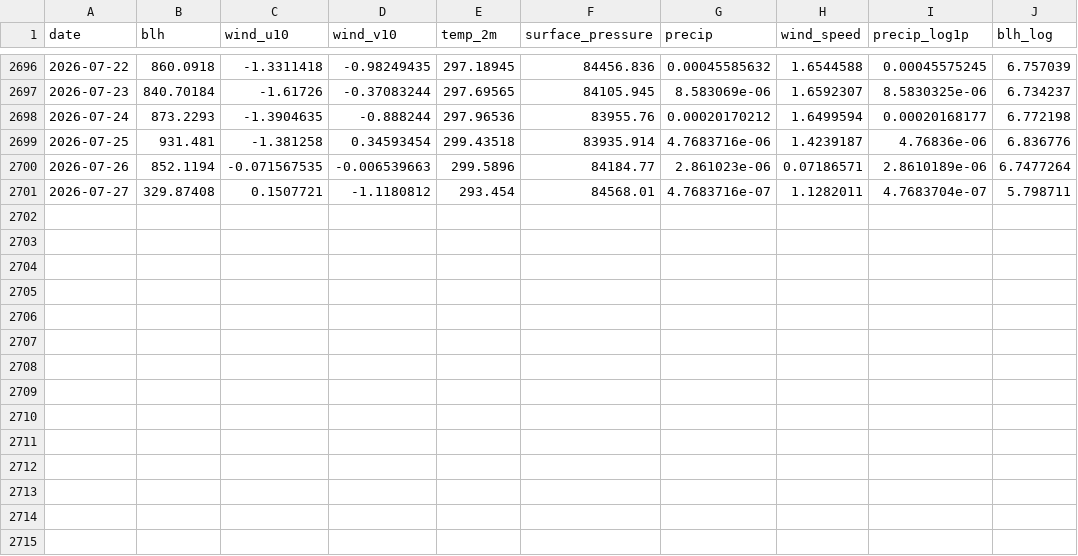
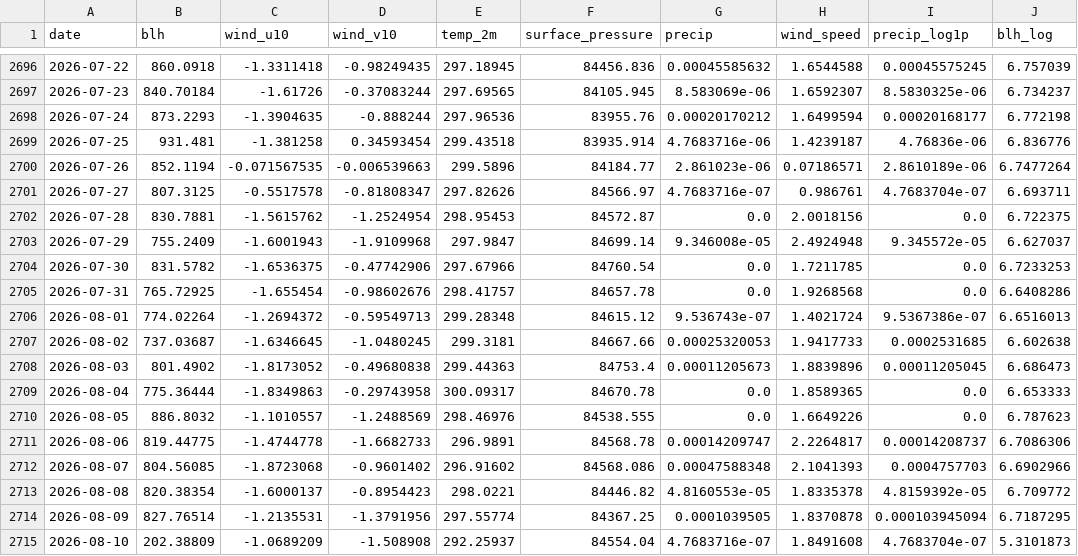
Before and after one commit to KareemS13/Aram-iv, a CSV file: data/processed/era5_daily.csv, drawn as a sheet; only a part is shown, gaps mark what is left out.

```diff
--- a/data/processed/era5_daily.csv
+++ b/data/processed/era5_daily.csv
@@ -2700,2 +2700,16 @@ date,blh,wind_u10,wind_v10,temp_2m,surface_pressure,precip,wind_speed,precip_log
 2026-07-26,852.1194,-0.071567535,-0.006539663,299.5896,84184.77,2.861023e-06,0.07186571,2.8610189e-06,6.7477264
-2026-07-27,329.87408,0.1507721,-1.1180812,293.454,84568.01,4.7683716e-07,1.1282011,4.7683704e-07,5.798711
+2026-07-27,807.3125,-0.5517578,-0.81808347,297.82626,84566.97,4.7683716e-07,0.986761,4.7683704e-07,6.693711
+2026-07-28,830.7881,-1.5615762,-1.2524954,298.95453,84572.87,0.0,2.0018156,0.0,6.722375
+2026-07-29,755.2409,-1.6001943,-1.9109968,297.9847,84699.14,9.346008e-05,2.4924948,9.345572e-05,6.627037
+2026-07-30,831.5782,-1.6536375,-0.47742906,297.67966,84760.54,0.0,1.7211785,0.0,6.7233253
+2026-07-31,765.72925,-1.655454,-0.98602676,298.41757,84657.78,0.0,1.9268568,0.0,6.6408286
+2026-08-01,774.02264,-1.2694372,-0.59549713,299.28348,84615.12,9.536743e-07,1.4021724,9.5367386e-07,6.6516013
+2026-08-02,737.03687,-1.6346645,-1.0480245,299.3181,84667.66,0.00025320053,1.9417733,0.0002531685,6.602638
+2026-08-03,801.4902,-1.8173052,-0.49680838,299.44363,84753.4,0.00011205673,1.8839896,0.00011205045,6.686473
+2026-08-04,775.36444,-1.8349863,-0.29743958,300.09317,84670.78,0.0,1.8589365,0.0,6.653333
+2026-08-05,886.8032,-1.1010557,-1.2488569,298.46976,84538.555,0.0,1.6649226,0.0,6.787623
+2026-08-06,819.44775,-1.4744778,-1.6682733,296.9891,84568.78,0.00014209747,2.2264817,0.00014208737,6.7086306
+2026-08-07,804.56085,-1.8723068,-0.9601402,296.91602,84568.086,0.00047588348,2.1041393,0.0004757703,6.6902966
+2026-08-08,820.38354,-1.6000137,-0.8954423,298.0221,84446.82,4.8160553e-05,1.8335378,4.8159392e-05,6.709772
+2026-08-09,827.76514,-1.2135531,-1.3791956,297.55774,84367.25,0.0001039505,1.8370878,0.000103945094,6.7187295
+2026-08-10,202.38809,-1.0689209,-1.508908,292.25937,84554.04,4.7683716e-07,1.8491608,4.7683704e-07,5.3101873
```
Also changed, not shown: data/processed/no2_daily.csv, 6 other files.
